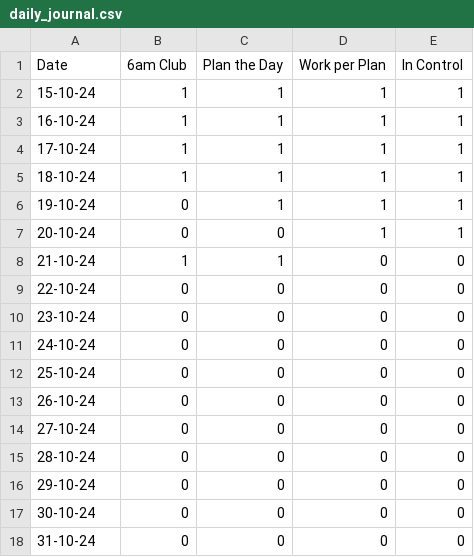
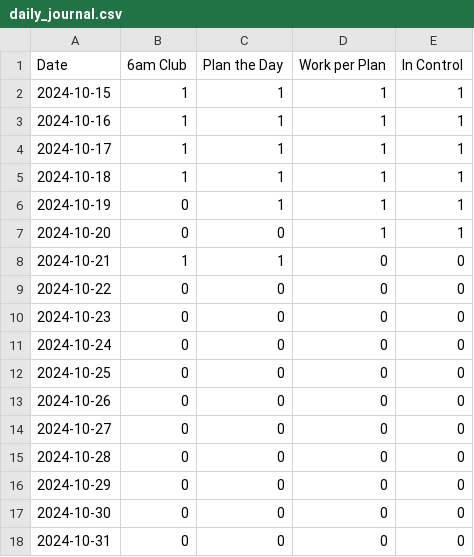
Before and after one commit to primefragment/Journal_01, a CSV file: data/daily_journal.csv, drawn as a sheet.

Commit message:
Dash app and data reformat.

```diff
--- a/data/daily_journal.csv
+++ b/data/daily_journal.csv
@@ -1,18 +1,18 @@
 Date,6am Club,Plan the Day,Work per Plan,In Control
-15-10-24,1,1,1,1
-16-10-24,1,1,1,1
-17-10-24,1,1,1,1
-18-10-24,1,1,1,1
-19-10-24,0,1,1,1
-20-10-24,0,0,1,1
-21-10-24,1,1,0,0
-22-10-24,0,0,0,0
-23-10-24,0,0,0,0
-24-10-24,0,0,0,0
-25-10-24,0,0,0,0
-26-10-24,0,0,0,0
-27-10-24,0,0,0,0
-28-10-24,0,0,0,0
-29-10-24,0,0,0,0
-30-10-24,0,0,0,0
-31-10-24,0,0,0,0
+2024-10-15,1,1,1,1
+2024-10-16,1,1,1,1
+2024-10-17,1,1,1,1
+2024-10-18,1,1,1,1
+2024-10-19,0,1,1,1
+2024-10-20,0,0,1,1
+2024-10-21,1,1,0,0
+2024-10-22,0,0,0,0
+2024-10-23,0,0,0,0
+2024-10-24,0,0,0,0
+2024-10-25,0,0,0,0
+2024-10-26,0,0,0,0
+2024-10-27,0,0,0,0
+2024-10-28,0,0,0,0
+2024-10-29,0,0,0,0
+2024-10-30,0,0,0,0
+2024-10-31,0,0,0,0
```
Also changed, not shown: 2 other files.
